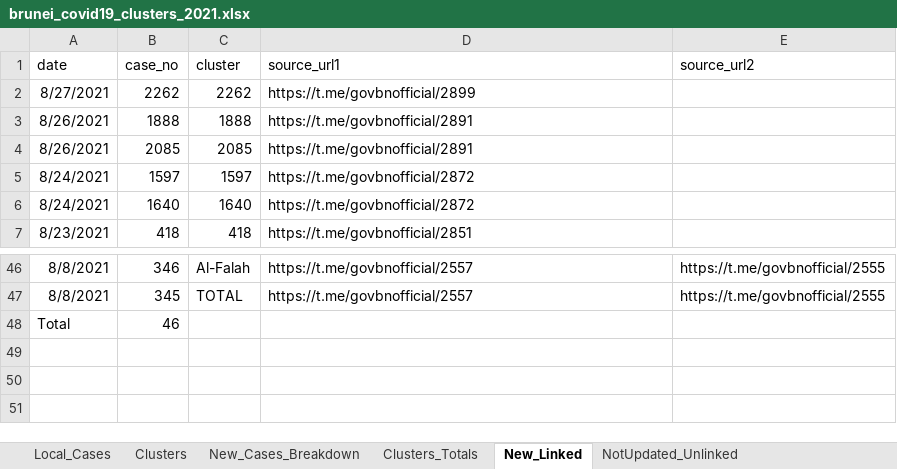
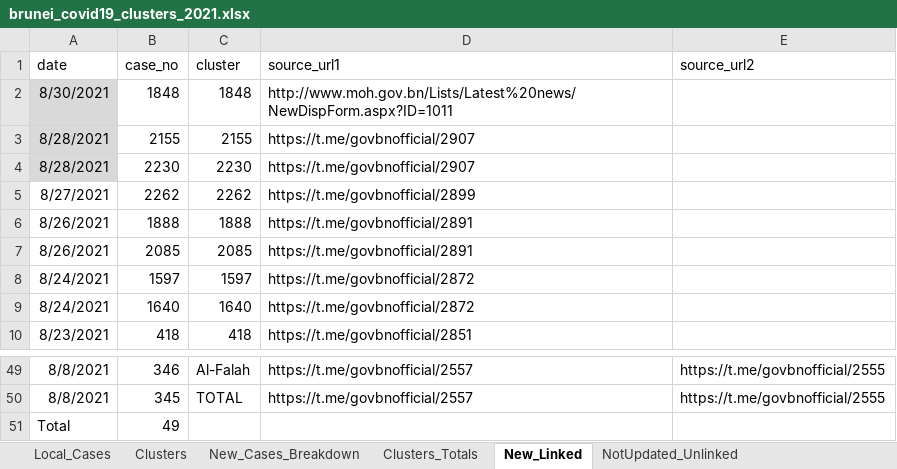
Before and after one commit to openbrunei/brunei-covid19-clusters, an Excel workbook: brunei_covid19_clusters_2021.xlsx, sheet New_Linked, drawn as a sheet; only a part is shown, gaps mark what is left out; values as stored, in another font and other column widths than the file's, no borders; table styles not drawn; addresses are those after the commit; the diff covers the shown part only; the diff names each change by its address in the sheet, - before the commit and + after, or states it on an @@ line.

Commit message:
New cases 28-30 Aug 2021
Updates for new cases 28-30 Aug 2021

```diff
--- a/brunei_covid19_clusters_2021.xlsx (sheet New_Linked)
+++ b/brunei_covid19_clusters_2021.xlsx (sheet New_Linked)
+row 2: 8/30/2021 | 1848 | 1848 | http://www.moh.gov.bn/Lists/Latest%20news/NewDispForm.aspx?ID=1011
+row 3: 8/28/2021 | 2155 | 2155 | https://t.me/govbnofficial/2907
+row 4: 8/28/2021 | 2230 | 2230 | https://t.me/govbnofficial/2907
-B51 (case_no): 46
+B51 (case_no): 49
```
Also changed, not shown: 18 moved rows elsewhere in this sheet, sheet Clusters, sheet New_Cases_Breakdown, sheet Clusters_Totals, sheet Local_Cases, formulas that keep their value, 4 other files.
